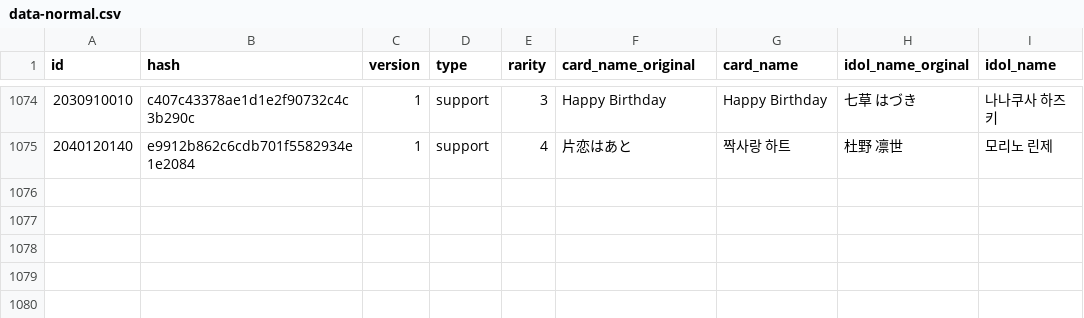
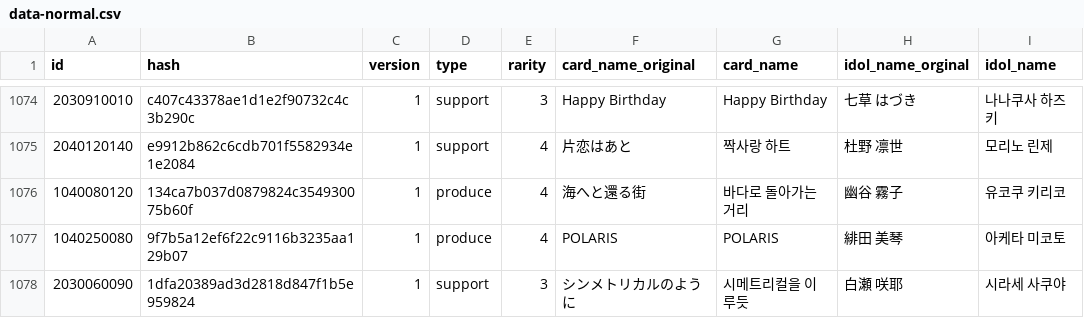
Before and after one commit to Gnbrkm41/shany-card-name-generator, a CSV file: data-normal.csv, drawn as a sheet; only a part is shown, gaps mark what is left out; the diff names each change by its address in the sheet, - before the commit and + after, or states it on an @@ line.

Commit message:
Update data-update.csv

```diff
--- a/data-normal.csv
+++ b/data-normal.csv
+row 1076: 1040080120 | 134ca7b037d0879824c354930075b60f | 1 | produce | 4 | 海へと還る街 | 바다로 돌아가는 거리 | 幽谷 霧子 | 유코쿠 키리코
+row 1077: 1040250080 | 9f7b5a12ef6f22c9116b3235aa129b07 | 1 | produce | 4 | POLARIS | POLARIS | 緋田 美琴 | 아케타 미코토
+row 1078: 2030060090 | 1dfa20389ad3d2818d847f1b5e959824 | 1 | support | 3 | シンメトリカルのように | 시메트리컬을 이루듯 | 白瀬 咲耶 | 시라세 사쿠야
```
Also changed, not shown: data-update.csv.
